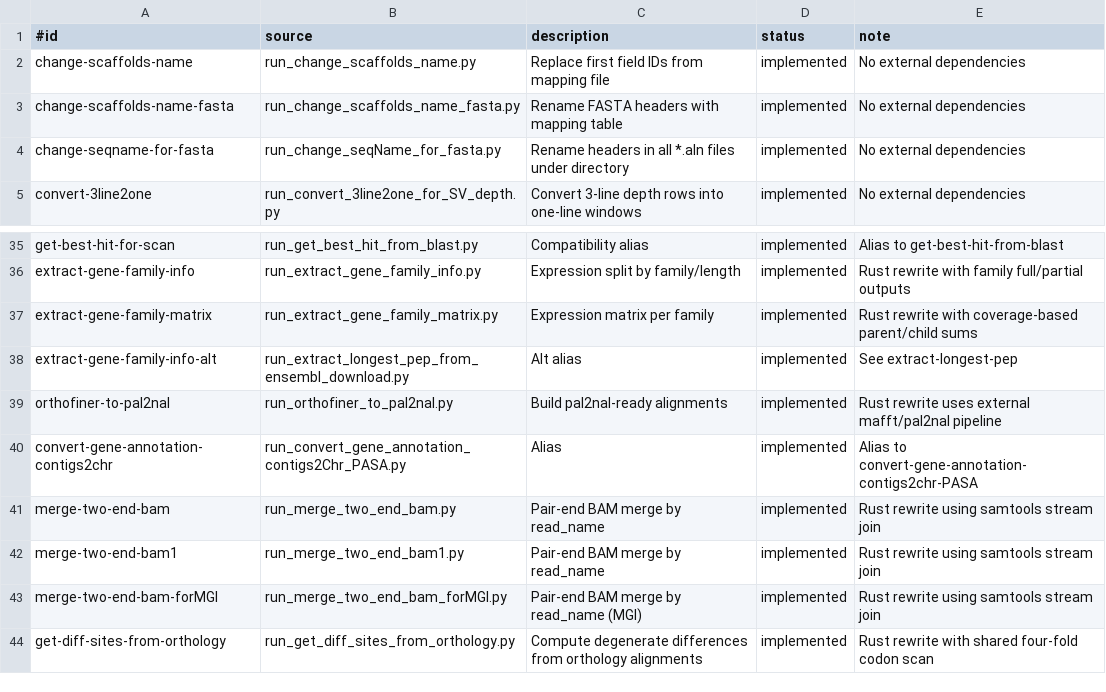
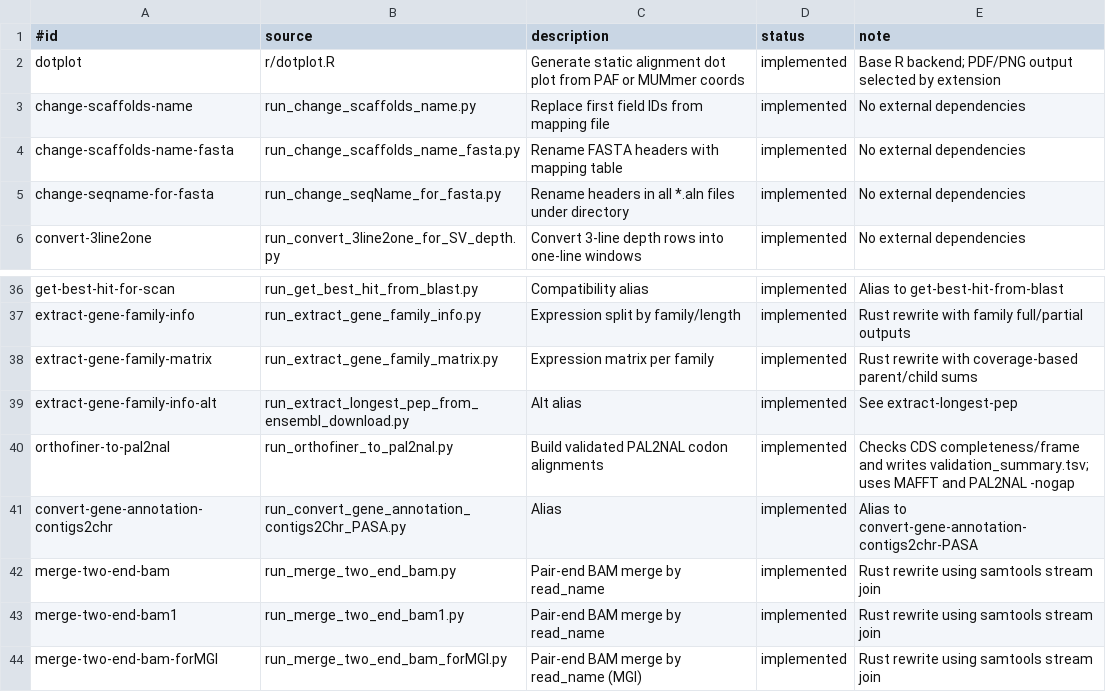
Before and after one commit to Wzhennan-icmm/biohub-github-release, a TSV file: biohub-rs/src/script_catalog.tsv, drawn as a sheet; only a part is shown, gaps mark what is left out; the shorter side is filled out with more unchanged rows.

```diff
--- a/biohub-rs/src/script_catalog.tsv
+++ b/biohub-rs/src/script_catalog.tsv
@@ -1,2 +1,3 @@
 #id	source	description	status	note
+dotplot	r/dotplot.R	Generate static alignment dot plot from PAF or MUMmer coords	implemented	Base R backend; PDF/PNG output selected by extension
 change-scaffolds-name	run_change_scaffolds_name.py	Replace first field IDs from mapping file	implemented	No external dependencies
@@ -38,3 +39,3 @@ extract-gene-family-matrix	run_extract_gene_family_matrix.py	Expression matrix p
 extract-gene-family-info-alt	run_extract_longest_pep_from_ensembl_download.py	Alt alias	implemented	See extract-longest-pep
-orthofiner-to-pal2nal	run_orthofiner_to_pal2nal.py	Build pal2nal-ready alignments	implemented	Rust rewrite uses external mafft/pal2nal pipeline
+orthofiner-to-pal2nal	run_orthofiner_to_pal2nal.py	Build validated PAL2NAL codon alignments	implemented	Checks CDS completeness/frame and writes validation_summary.tsv; uses MAFFT and PAL2NAL -nogap
 convert-gene-annotation-contigs2chr	run_convert_gene_annotation_contigs2Chr_PASA.py	Alias	implemented	Alias to convert-gene-annotation-contigs2chr-PASA
```
Also changed, not shown: 43 other files.
